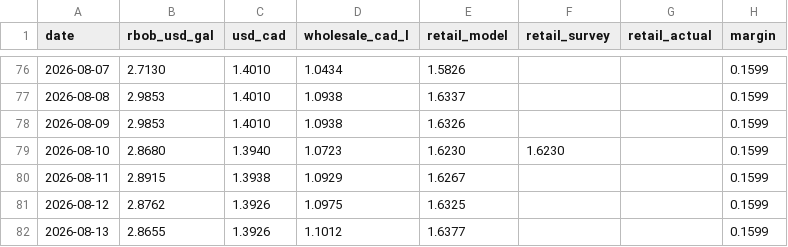
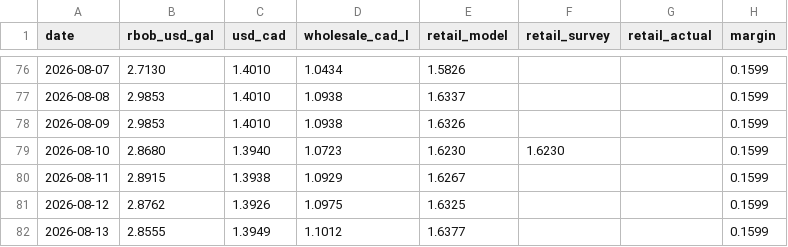
Before and after one commit to JackyLiu13/gasprices, a CSV file: backend/history.csv, drawn as a sheet; only a part is shown, gaps mark what is left out.

```diff
--- a/backend/history.csv
+++ b/backend/history.csv
@@ -81,2 +81,2 @@ date,rbob_usd_gal,usd_cad,wholesale_cad_l,retail_model,retail_survey,retail_actu
 2026-08-12,2.8762,1.3926,1.0975,1.6325,,,0.1599
-2026-08-13,2.8655,1.3926,1.1012,1.6377,,,0.1599
+2026-08-13,2.8555,1.3949,1.1012,1.6377,,,0.1599
```
Also changed, not shown: backend/forecasts.csv, 1 other file.
